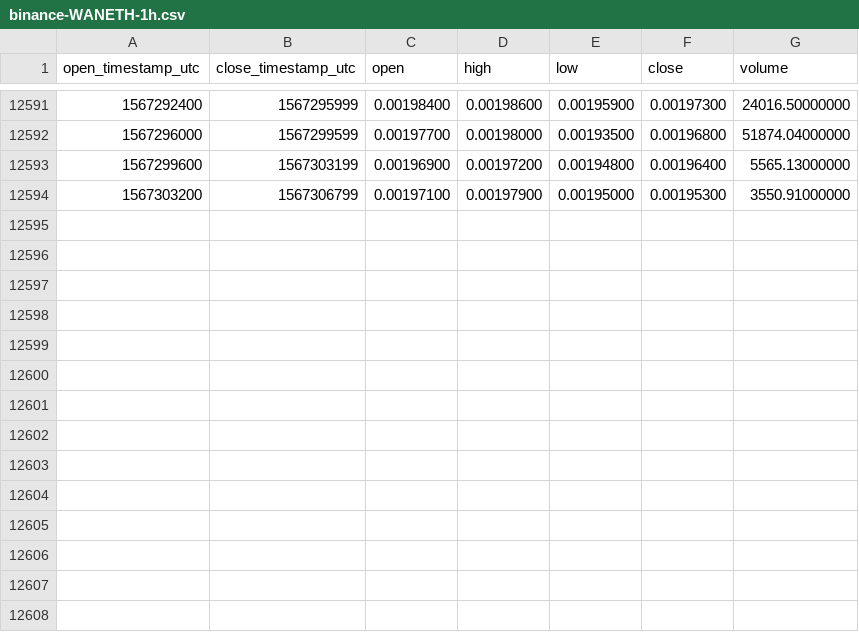
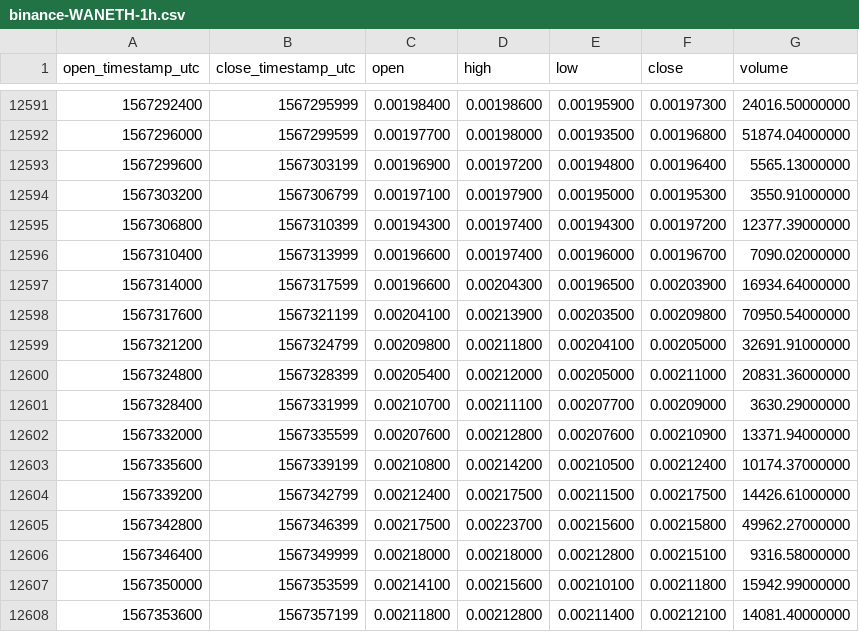
Before and after one commit to cryptobigbro/binance-WANETH, a CSV file: binance-WANETH-1h.csv, drawn as a sheet; only a part is shown, gaps mark what is left out.

Commit message:
Update OHLCV data.

```diff
--- a/binance-WANETH-1h.csv
+++ b/binance-WANETH-1h.csv
@@ -12594 +12594,15 @@ open_timestamp_utc,close_timestamp_utc,open,high,low,close,volume
 1567303200,1567306799,0.00197100,0.00197900,0.00195000,0.00195300,3550.91000000
+1567306800,1567310399,0.00194300,0.00197400,0.00194300,0.00197200,12377.39000000
+1567310400,1567313999,0.00196600,0.00197400,0.00196000,0.00196700,7090.02000000
+1567314000,1567317599,0.00196600,0.00204300,0.00196500,0.00203900,16934.64000000
+1567317600,1567321199,0.00204100,0.00213900,0.00203500,0.00209800,70950.54000000
+1567321200,1567324799,0.00209800,0.00211800,0.00204100,0.00205000,32691.91000000
+1567324800,1567328399,0.00205400,0.00212000,0.00205000,0.00211000,20831.36000000
+1567328400,1567331999,0.00210700,0.00211100,0.00207700,0.00209000,3630.29000000
+1567332000,1567335599,0.00207600,0.00212800,0.00207600,0.00210900,13371.94000000
+1567335600,1567339199,0.00210800,0.00214200,0.00210500,0.00212400,10174.37000000
+1567339200,1567342799,0.00212400,0.00217500,0.00211500,0.00217500,14426.61000000
+1567342800,1567346399,0.00217500,0.00223700,0.00215600,0.00215800,49962.27000000
+1567346400,1567349999,0.00218000,0.00218000,0.00212800,0.00215100,9316.58000000
+1567350000,1567353599,0.00214100,0.00215600,0.00210100,0.00211800,15942.99000000
+1567353600,1567357199,0.00211800,0.00212800,0.00211400,0.00212100,14081.40000000
```
